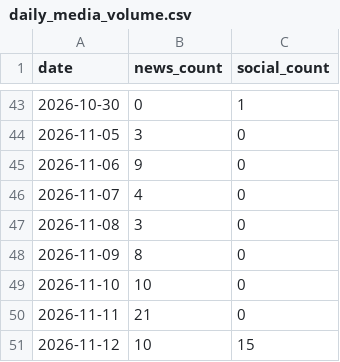
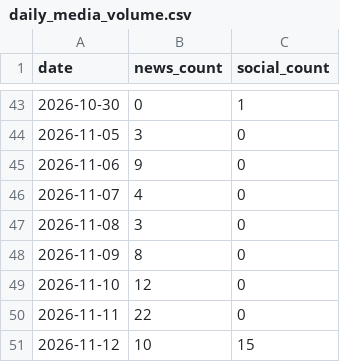
Before and after one commit to adithyadaine/chiEAC-chicago-migrant-resource-pulse, a CSV file: data/gold/daily_media_volume.csv, drawn as a sheet; only a part is shown, gaps mark what is left out.

```diff
--- a/data/gold/daily_media_volume.csv
+++ b/data/gold/daily_media_volume.csv
@@ -48,4 +48,4 @@ date,news_count,social_count
 2026-11-09,8,0
-2026-11-10,10,0
-2026-11-11,21,0
+2026-11-10,12,0
+2026-11-11,22,0
 2026-11-12,10,15
```
Also changed, not shown: data/gold/latest_news.csv, 1 other file.
